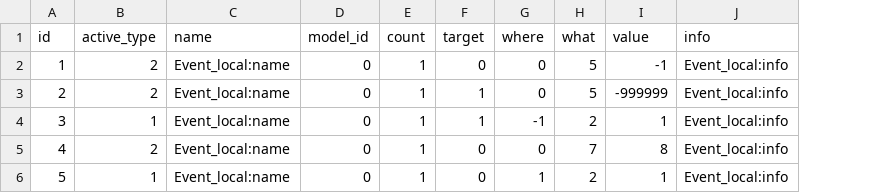
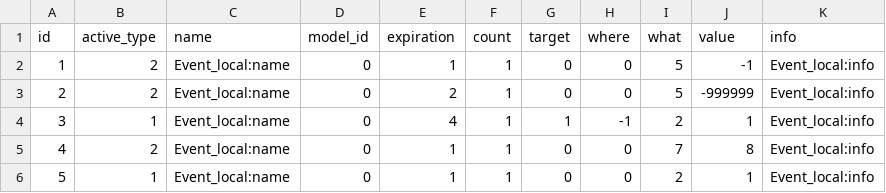
Before and after one commit to Yuri-CHOE/Island-of-Cactus, a CSV file: Assets/Resources/Data/Event.csv, drawn as a sheet; addresses are those after the commit; the diff names each change by its address in the sheet, - before the commit and + after, or states it on an @@ line.

```diff
--- a/Assets/Resources/Data/Event.csv
+++ b/Assets/Resources/Data/Event.csv
+column E (expiration), rows 2-6: 1 | 2 | 4 | 1 | 1
-G3 (target): 1
+G3 (target): 0
-H6 (where): 1
+H6 (where): 0
```
Also changed, not shown: Assets/Resources/Data/item.csv, 8 other files.
